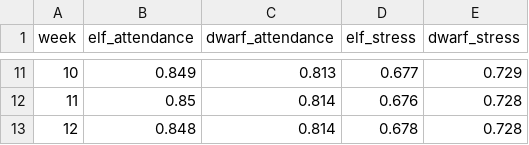
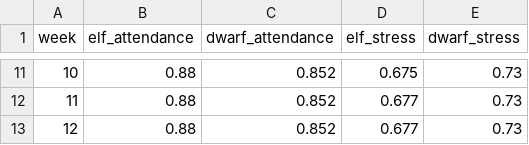
Before and after one commit to RosieBryce/simulated-university, a CSV file: docs/data/engagement-summary.csv, drawn as a sheet; only a part is shown, gaps mark what is left out; the diff covers the shown part only.

```diff
--- a/docs/data/engagement-summary.csv
+++ b/docs/data/engagement-summary.csv
@@ -11,3 +11,3 @@ week,elf_attendance,dwarf_attendance,elf_stress,dwarf_stress
-10,0.849,0.813,0.677,0.729
-11,0.85,0.814,0.676,0.728
-12,0.848,0.814,0.678,0.728
+10,0.88,0.852,0.675,0.73
+11,0.88,0.852,0.677,0.73
+12,0.88,0.852,0.677,0.73
```
Also changed, not shown: 31 edited cells elsewhere in this file, data/relational/dim_modules.csv, 15 other files.
